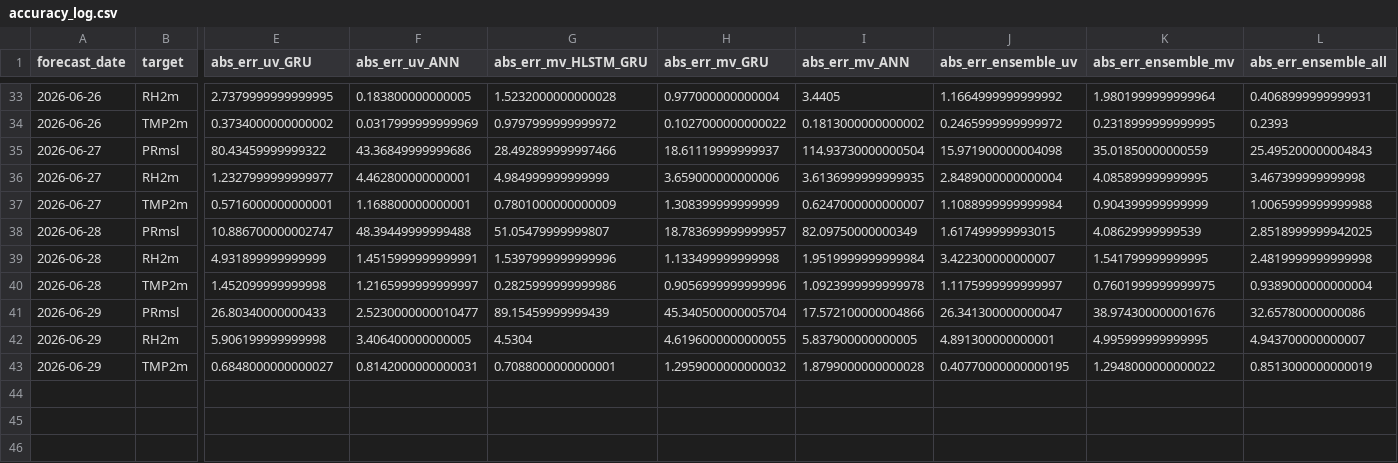
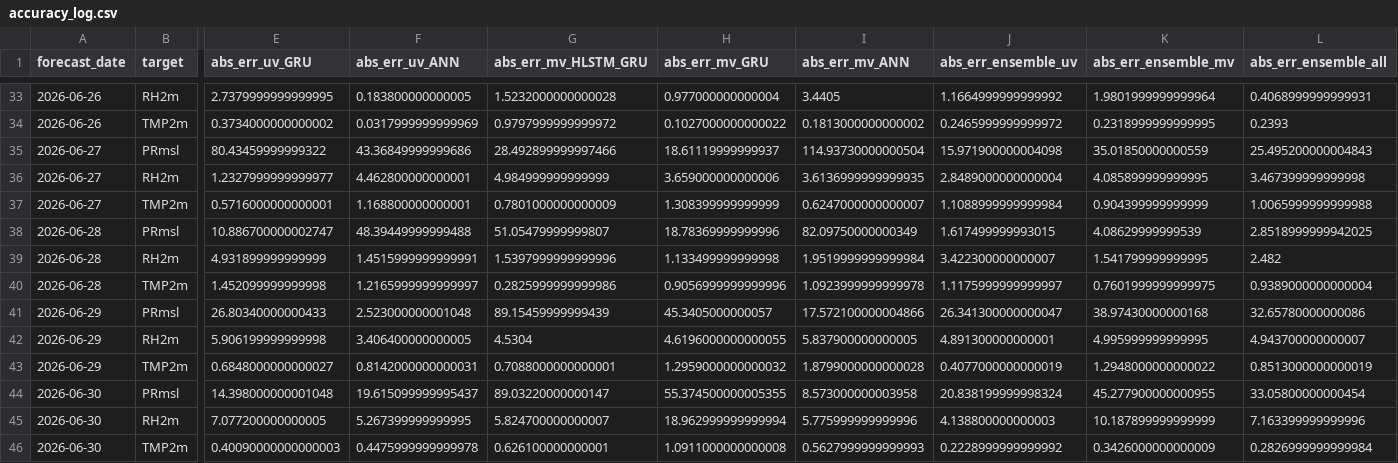
Before and after one commit to cdacaviral-source/cdacaviral-source-multicity-forecast-data-classical-om, a CSV file: data/om/Mumbai/logs/accuracy_log.csv, drawn as a sheet; only a part is shown, gaps mark what is left out; rows hold the shown columns only; the diff names each change by its address in the sheet, - before the commit and + after, or states it on an @@ line.

Commit message:
[Mumbai] accuracy_log.csv 2026-07-01

```diff
--- a/data/om/Mumbai/logs/accuracy_log.csv
+++ b/data/om/Mumbai/logs/accuracy_log.csv
-H38 (abs_err_mv_GRU): 18.783699999999957
+H38 (abs_err_mv_GRU): 18.78369999999996
-L39 (abs_err_ensemble_all): 2.4819999999999998
+L39 (abs_err_ensemble_all): 2.482
-F41 (abs_err_uv_ANN): 2.5230000000010477
+F41 (abs_err_uv_ANN): 2.523000000001048
-H41 (abs_err_mv_GRU): 45.340500000005704
+H41 (abs_err_mv_GRU): 45.3405000000057
-K41 (abs_err_ensemble_mv): 38.974300000001676
+K41 (abs_err_ensemble_mv): 38.97430000000168
-J43 (abs_err_ensemble_uv): 0.40770000000000195
+J43 (abs_err_ensemble_uv): 0.4077000000000019
+row 44: 2026-06-30 | PRmsl | 14.398000000001048 | 19.615099999995437 | 89.03220000000147 | 55.374500000005355 | 8.573000000003958 | 20.838199999998324 | 45.277900000000955 | 33.05800000000454
+row 45: 2026-06-30 | RH2m | 7.077200000000005 | 5.267399999999995 | 5.824700000000007 | 18.962999999999994 | 5.775999999999996 | 4.138800000000003 | 10.187899999999999 | 7.163399999999996
+row 46: 2026-06-30 | TMP2m | 0.40090000000000003 | 0.4475999999999978 | 0.626100000000001 | 1.0911000000000008 | 0.5627999999999993 | 0.2228999999999992 | 0.3426000000000009 | 0.2826999999999984
```
